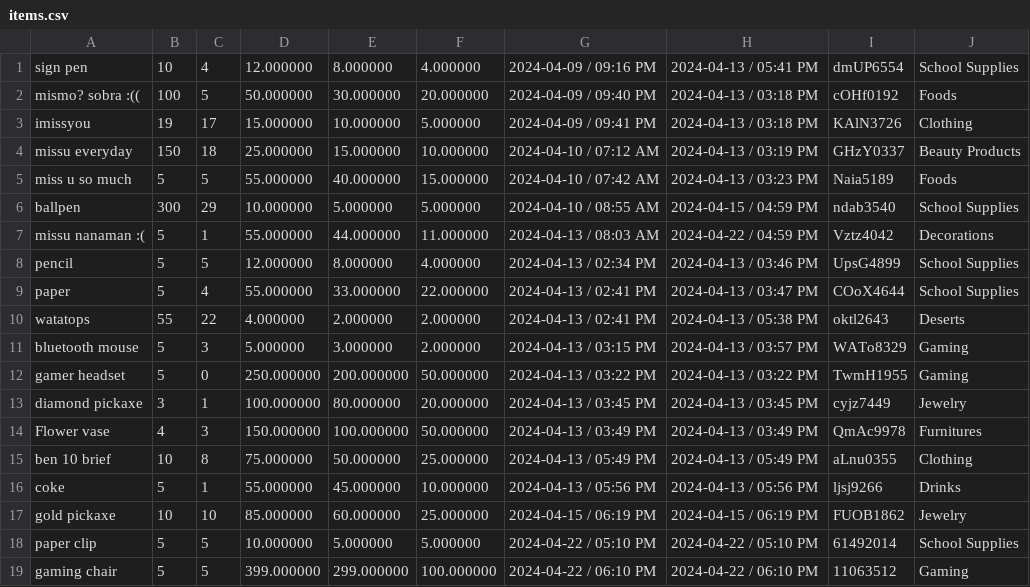
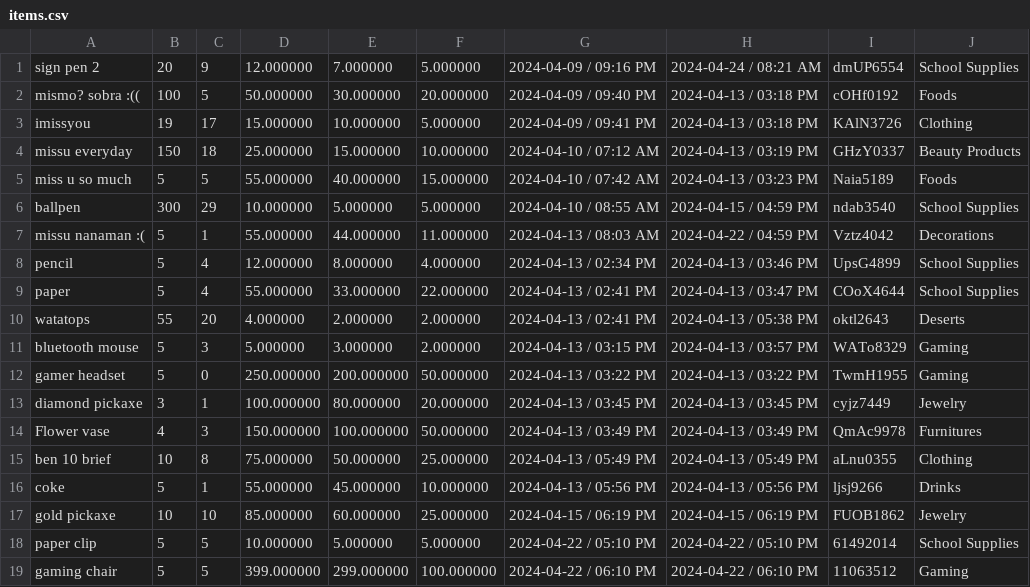
Before and after one commit to FiereEinar/inventory-system-cli, a CSV file: storedata/items.csv, drawn as a sheet.

Commit message:
feature: sort items(low stock)

```diff
--- a/storedata/items.csv
+++ b/storedata/items.csv
@@ -1,2 +1,2 @@
-sign pen,10,4,12.000000,8.000000,4.000000,2024-04-09 / 09:16 PM,2024-04-13 / 05:41 PM,dmUP6554,School Supplies
+sign pen 2,20,9,12.000000,7.000000,5.000000,2024-04-09 / 09:16 PM,2024-04-24 / 08:21 AM,dmUP6554,School Supplies
 mismo? sobra :((,100,5,50.000000,30.000000,20.000000,2024-04-09 / 09:40 PM,2024-04-13 / 03:18 PM,cOHf0192,Foods
@@ -7,5 +7,5 @@ ballpen,300,29,10.000000,5.000000,5.000000,2024-04-10 / 08:55 AM,2024-04-15 / 04
 missu nanaman :(,5,1,55.000000,44.000000,11.000000,2024-04-13 / 08:03 AM,2024-04-22 / 04:59 PM,Vztz4042,Decorations
-pencil,5,5,12.000000,8.000000,4.000000,2024-04-13 / 02:34 PM,2024-04-13 / 03:46 PM,UpsG4899,School Supplies
+pencil,5,4,12.000000,8.000000,4.000000,2024-04-13 / 02:34 PM,2024-04-13 / 03:46 PM,UpsG4899,School Supplies
 paper,5,4,55.000000,33.000000,22.000000,2024-04-13 / 02:41 PM,2024-04-13 / 03:47 PM,COoX4644,School Supplies
-watatops,55,22,4.000000,2.000000,2.000000,2024-04-13 / 02:41 PM,2024-04-13 / 05:38 PM,oktl2643,Deserts
+watatops,55,20,4.000000,2.000000,2.000000,2024-04-13 / 02:41 PM,2024-04-13 / 05:38 PM,oktl2643,Deserts
 bluetooth mouse,5,3,5.000000,3.000000,2.000000,2024-04-13 / 03:15 PM,2024-04-13 / 03:57 PM,WATo8329,Gaming
```
Also changed, not shown: storedata/reports/days/April.csv, storedata/reports/monthlyReport.csv, 8 other files.
